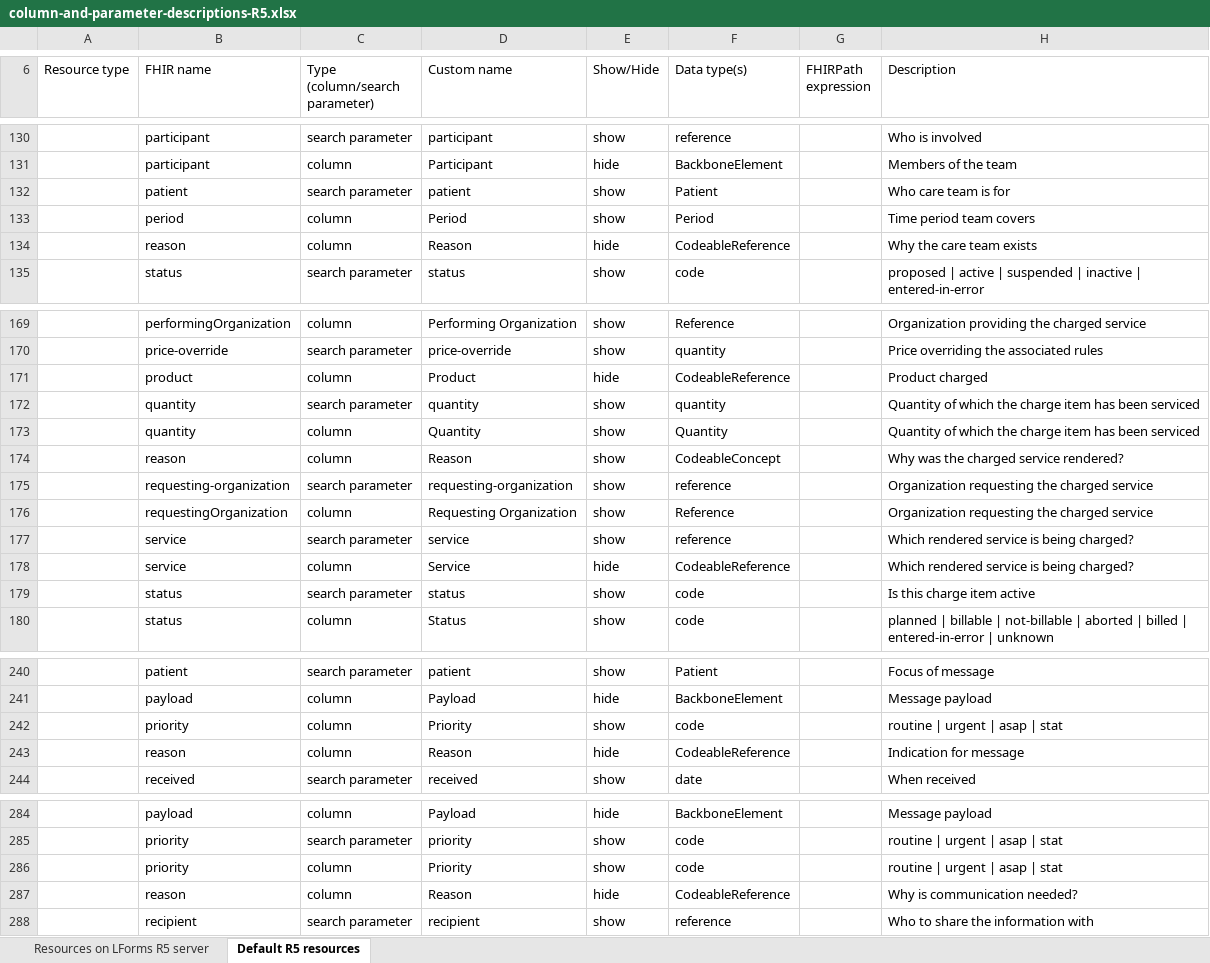
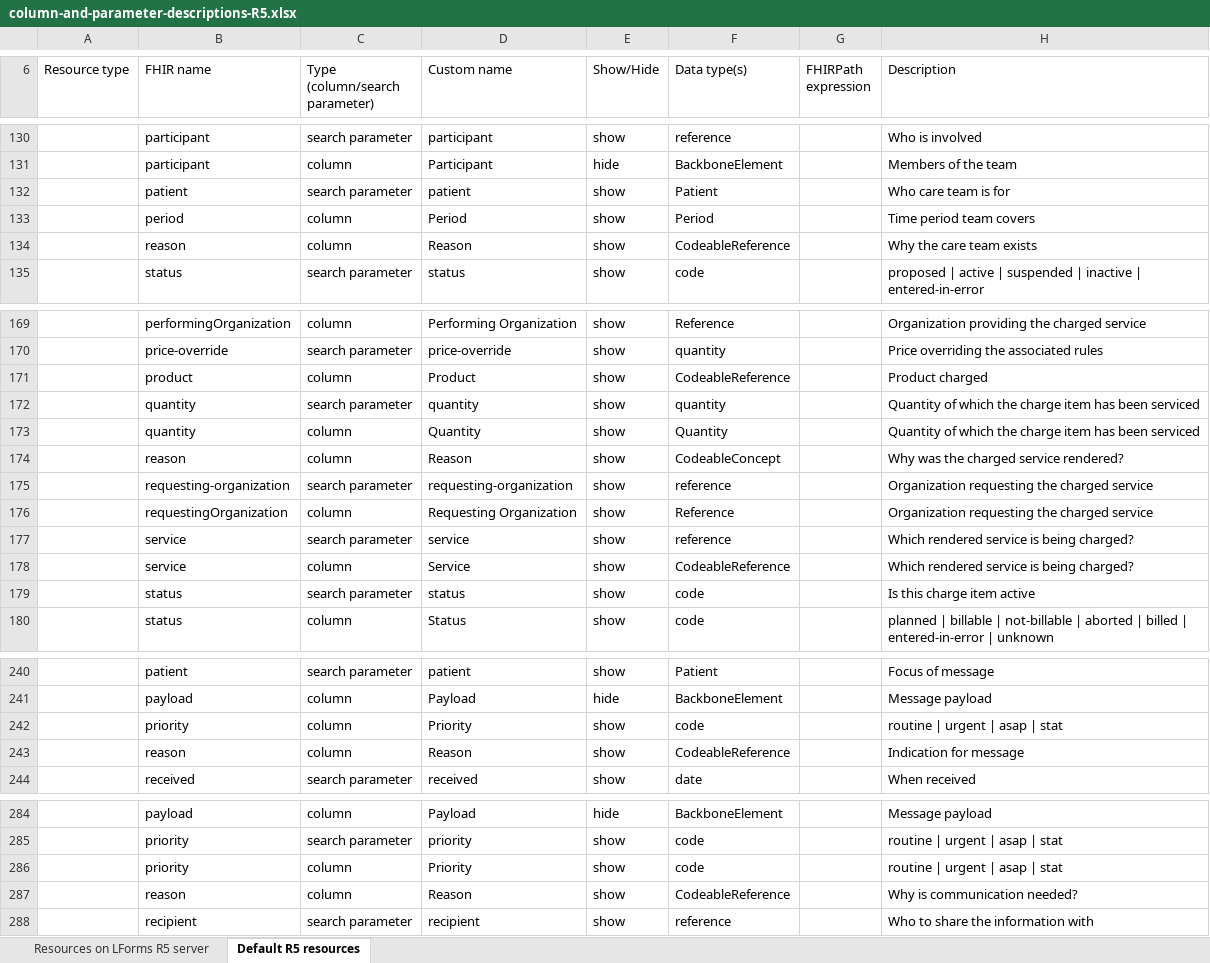
Before and after one commit to LHNCBC/research-data-finder, an Excel workbook: src/conf/xlsx/column-and-parameter-descriptions-R5.xlsx, sheet Default R5 resources, drawn as a sheet; only a part is shown, gaps mark what is left out; values as stored, in another font and other column widths than the file's, no cell formats; the diff covers the shown part only; the diff names each change by its address in the sheet, - before the commit and + after, or states it on an @@ line.

```diff
--- a/src/conf/xlsx/column-and-parameter-descriptions-R5.xlsx (sheet Default R5 resources)
+++ b/src/conf/xlsx/column-and-parameter-descriptions-R5.xlsx (sheet Default R5 resources)
-E134 (Show/Hide): hide
+E134 (Show/Hide): show
-E171 (Show/Hide): hide
+E171 (Show/Hide): show
-E178 (Show/Hide): hide
+E178 (Show/Hide): show
-E243 (Show/Hide): hide
+E243 (Show/Hide): show
-E287 (Show/Hide): hide
+E287 (Show/Hide): show
```
Also changed, not shown: 29 edited cells elsewhere in this sheet, sheet Resources on LForms R5 server, cell formats, 3 other files.
